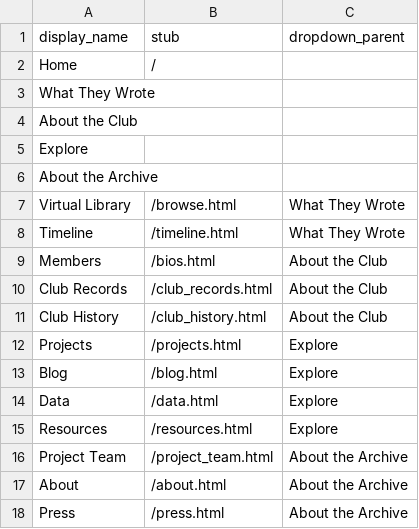
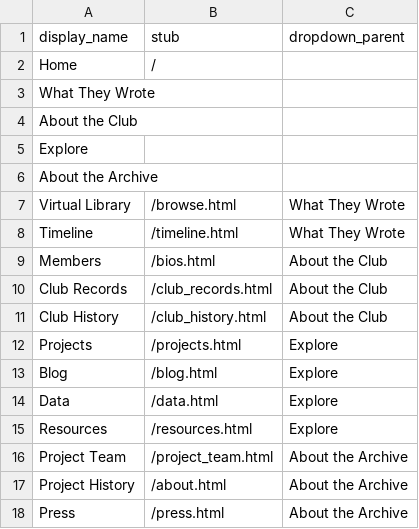
Before and after one commit to WLCB/archive, a CSV file: _data/config-nav.csv, drawn as a sheet.

Commit message:
Changed "About" heading to "Project History"

```diff
--- a/_data/config-nav.csv
+++ b/_data/config-nav.csv
@@ -16,3 +16,3 @@ Resources,/resources.html,Explore
 Project Team,/project_team.html,About the Archive
-About,/about.html,About the Archive
+Project History,/about.html,About the Archive
 Press,/press.html,About the Archive
```
